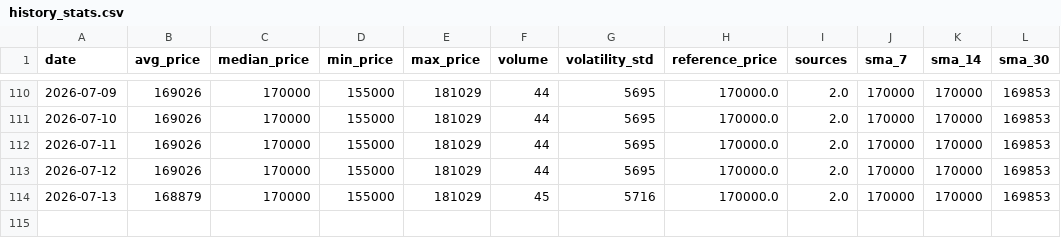
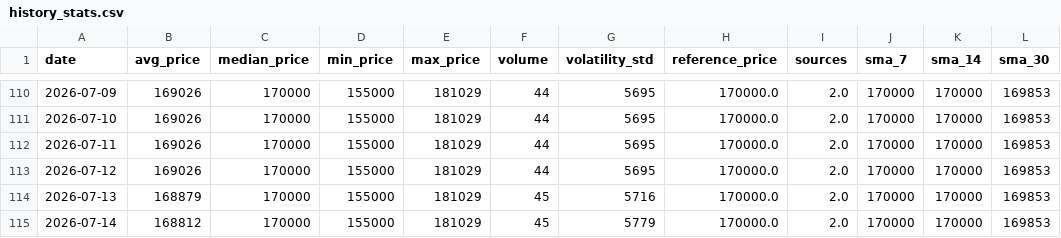
Before and after one commit to AbelV22/project-foundation, a CSV file: public/history_stats.csv, drawn as a sheet; only a part is shown, gaps mark what is left out.

```diff
--- a/public/history_stats.csv
+++ b/public/history_stats.csv
@@ -114 +114,2 @@ date,avg_price,median_price,min_price,max_price,volume,volatility_std,reference_
 2026-07-13,168879,170000,155000,181029,45,5716,170000.0,2.0,170000,170000,169853
+2026-07-14,168812,170000,155000,181029,45,5779,170000.0,2.0,170000,170000,169853
```
Also changed, not shown: 3 other files.
